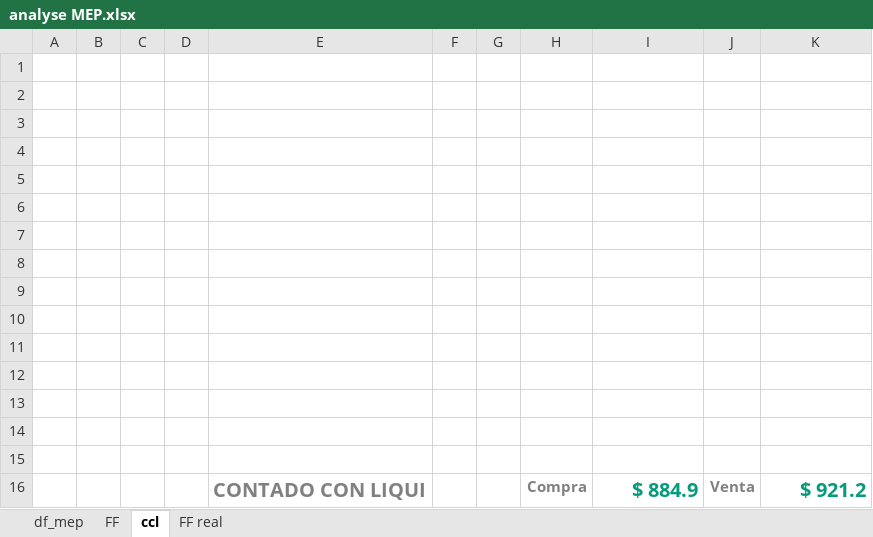
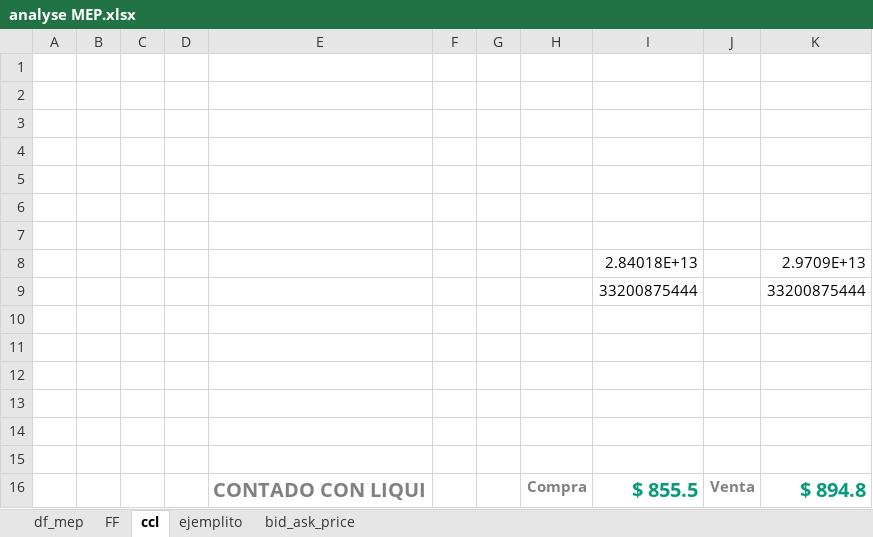
Before and after one commit to fmurphy97/pull_arg_stock, an Excel workbook: data/outputs/analyse MEP.xlsx, sheet ccl, drawn as a sheet; values as stored, in another font and other column widths than the file's, no borders; removed rows and columns are numbered as before the commit, all else as after; the diff names each change by its address in the sheet, - before the commit and + after, or states it on an @@ line.

```diff
--- a/data/outputs/analyse MEP.xlsx (sheet ccl)
+++ b/data/outputs/analyse MEP.xlsx (sheet ccl)
-sheet tab: FF real
+sheet tab: ejemplito
+sheet tab: bid_ask_price
+row 8:  |  |  |  |  |  |  |  | 2.84018E+13 |  | 2.9709E+13
+row 9:  |  |  |  |  |  |  |  | 33200875444 |  | 33200875444
-row 14: (empty)
-row 15: (empty)
-I16: $ 884.9
+I16: $ 855.5
-K16: $ 921.2
+K16: $ 894.8
```
Also changed, not shown: sheet df_mep, sheet FF, formulas that keep their value, hidden cells, charts or pictures, 5 other files.
